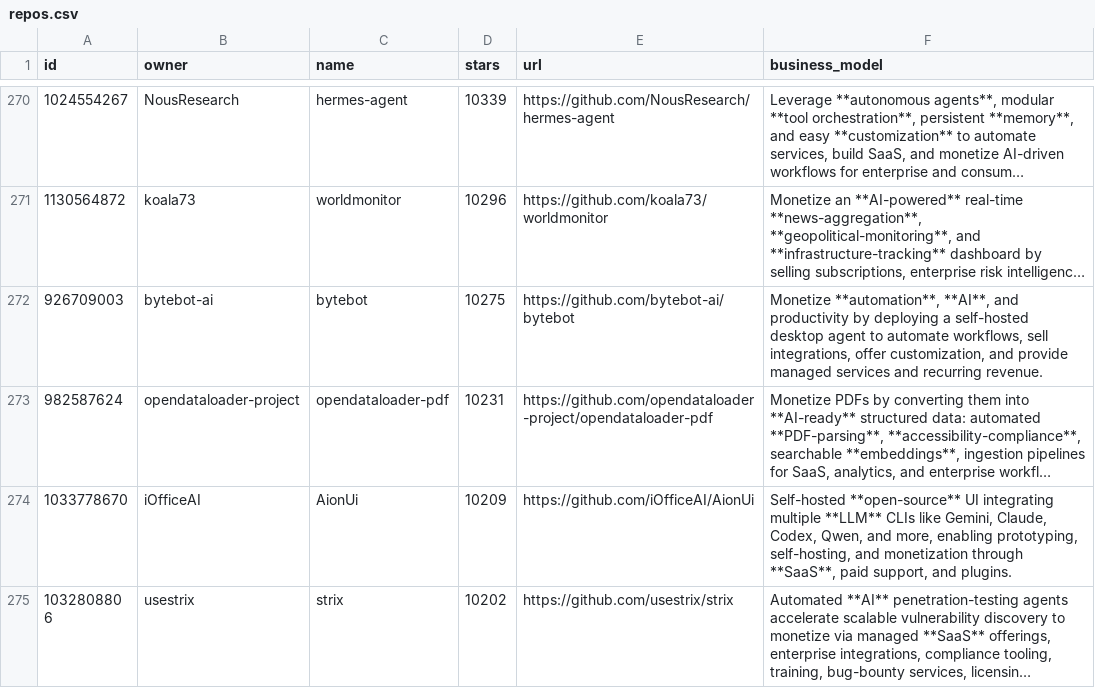
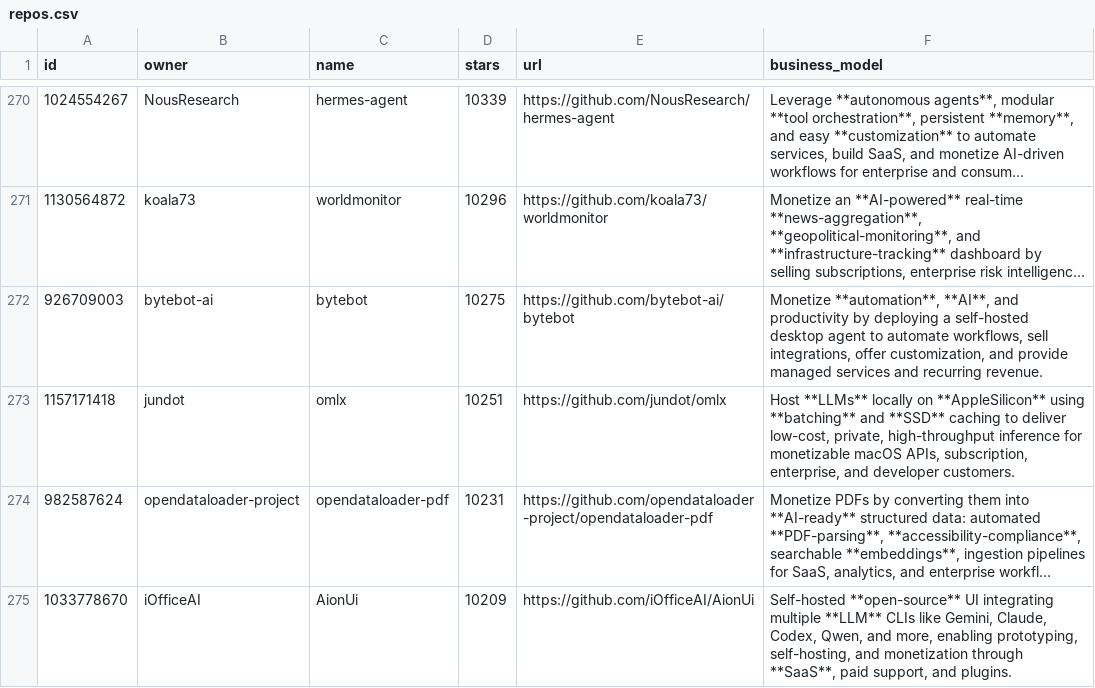
Before and after one commit to garylab/MakeMoneyWithAI, a CSV file: repos.csv, drawn as a sheet; only a part is shown, gaps mark what is left out; the shorter side is filled out with more unchanged rows; long unchanged cells end in …; the diff names each change by its address in the sheet, - before the commit and + after, or states it on an @@ line.

```diff
--- a/repos.csv
+++ b/repos.csv
+row 273: 1157171418 | jundot | omlx | 10251 | https://github.com/jundot/omlx | Host **LLMs** locally on **AppleSilicon** using **batching** and **SSD** caching to deliver low-cost, private, high-throughput inference for monetizable macOS APIs, subscription, enterprise, and developer customers.
```
Also changed, not shown: 1 other file.
